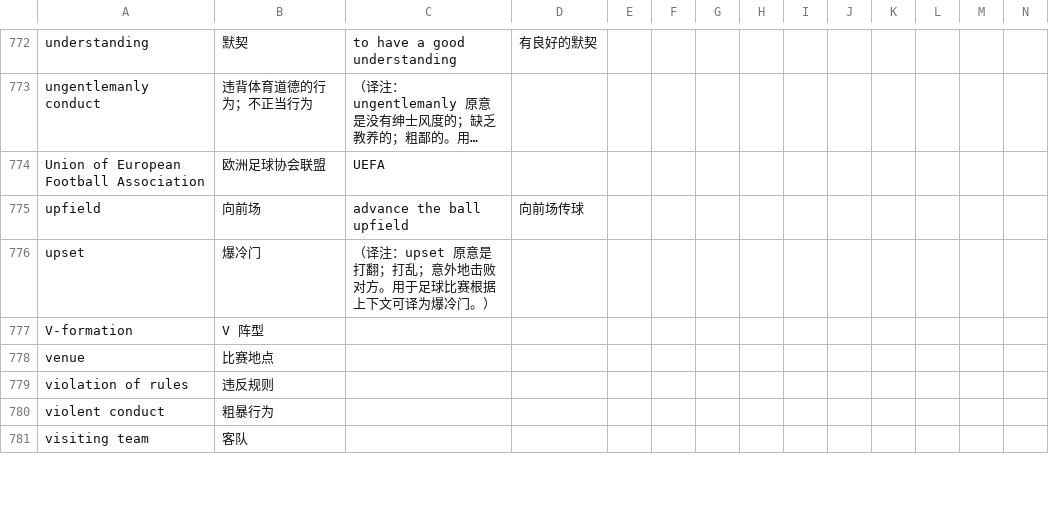
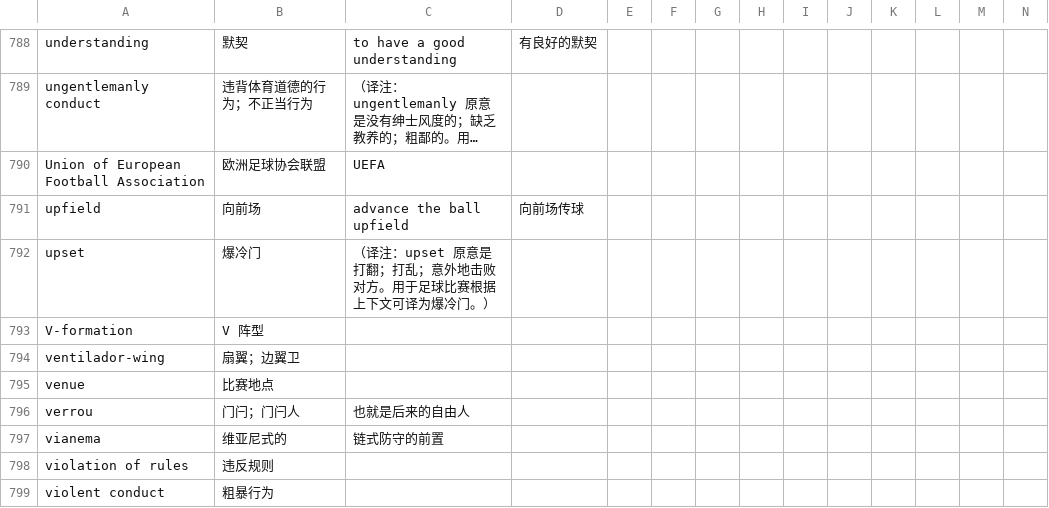
Before and after one commit to tanzhijian/football-dictionary-en_cn-macos, a CSV file: football_terms_dic - 1.csv, drawn as a sheet; only a part is shown, gaps mark what is left out; the shorter side is filled out with more unchanged rows; long unchanged cells end in …; rows hold the shown columns only; the diff covers the shown part only; the diff names each change by its address in the sheet, - before the commit and + after, or states it on an @@ line.

```diff
--- a/football_terms_dic - 1.csv
+++ b/football_terms_dic - 1.csv
+row 794: ventilador-wing | 扇翼；边翼卫
+row 796: verrou | 门闩；门闩人 | 也就是后来的自由人
+row 797: vianema | 维亚尼式的 | 链式防守的前置
```
Also changed, not shown: 17 added rows and 2 edited cells elsewhere in this file, 1 other file.
